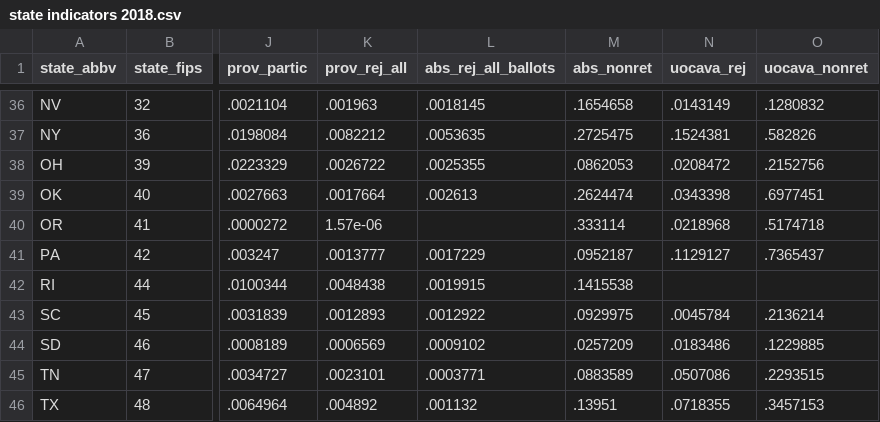
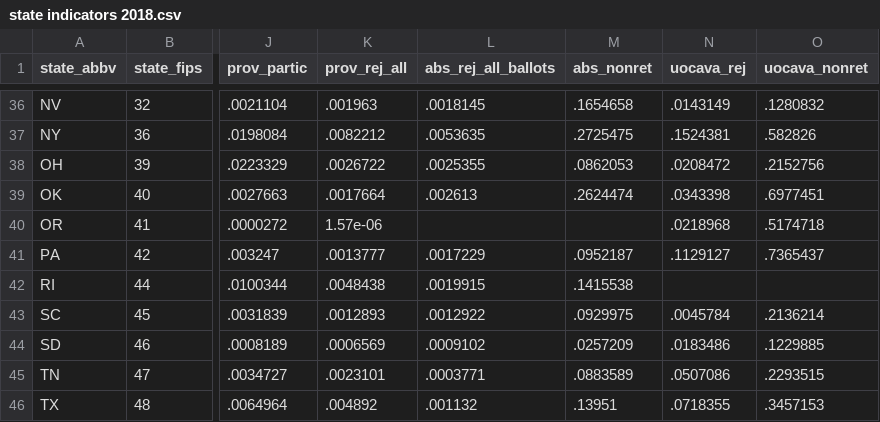
Before and after one commit to MEDSL/elections-performance-index, a CSV file: state indicators 2018.csv, drawn as a sheet; only a part is shown, gaps mark what is left out; the diff covers the shown part only; the diff names each change by its address in the sheet, - before the commit and + after, or states it on an @@ line.

```diff
--- a/state indicators 2018.csv
+++ b/state indicators 2018.csv
-M40 (abs_nonret): .333114
+M40 (abs_nonret): (empty)
```
Also changed, not shown: 11 edited cells elsewhere in this file, epi indicators-all years.csv, 3 other files.
